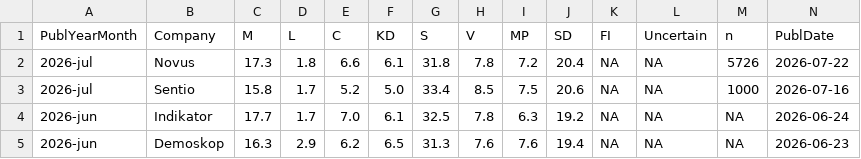
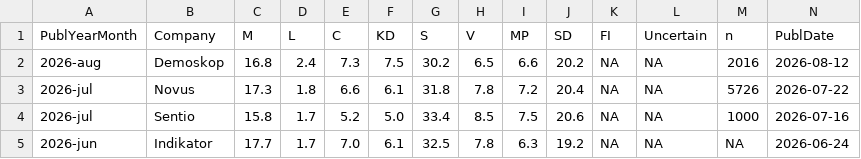
Before and after one commit to hampusborgos/SwedishPolls, a CSV file: Data/Polls.csv, drawn as a sheet; only a part is shown; the shorter side is filled out with more unchanged rows; rows hold the shown columns only; the diff names each change by its address in the sheet, - before the commit and + after, or states it on an @@ line.

Commit message:
Demoskop - 12 augusti

```diff
--- a/Data/Polls.csv
+++ b/Data/Polls.csv
+row 2: 2026-aug | Demoskop | 16.8 | 2.4 | 7.3 | 7.5 | 30.2 | 6.5 | 6.6 | 20.2 | NA | NA | 2016 | 2026-08-12
```
